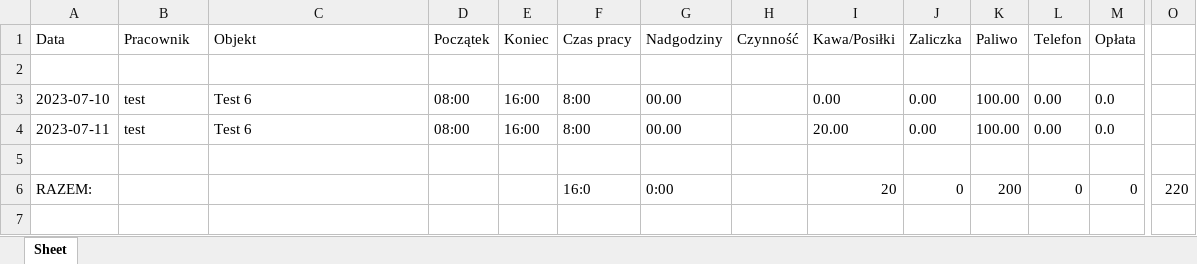
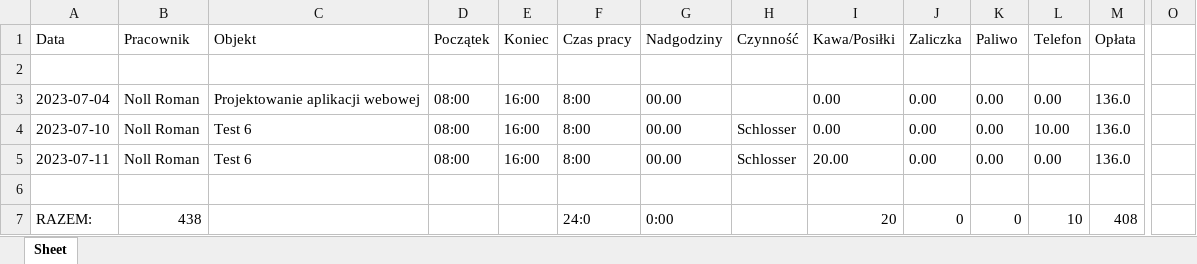
Before and after one commit to many-to-one/CompanyManagementAppDE, an Excel workbook: media/download/raporty.xlsx, sheet Sheet, drawn as a sheet; only a part is shown, gaps mark what is left out; values as stored, in another font and other column widths than the file's, no borders; addresses are those after the commit; rows hold the shown columns only; the diff names each change by its address in the sheet, - before the commit and + after, or states it on an @@ line.

```diff
--- a/media/download/raporty.xlsx (sheet Sheet)
+++ b/media/download/raporty.xlsx (sheet Sheet)
+row 3: 2023-07-04 | Noll Roman | Projektowanie aplikacji webowej | 08:00 | 16:00 | 8:00 | 00.00 |  | 0.00 | 0.00 | 0.00 | 0.00 | 136.0
-B4:B5 (Pracownik): test
+B4:B5 (Pracownik): Noll Roman
-H4:H5 (Czynność): (empty)
+H4:H5 (Czynność): Schlosser
-K4:K5 (Paliwo): 100.00
+K4:K5 (Paliwo): 0.00
-L4 (Telefon): 0.00
+L4 (Telefon): 10.00
-M4:M5 (Opłata): 0.0
+M4:M5 (Opłata): 136.0
-B7 (Pracownik): (empty)
+B7 (Pracownik): 438
-F7 (Czas pracy): 16:0
+F7 (Czas pracy): 24:0
-K7 (Paliwo): 200
+K7 (Paliwo): 0
-L7 (Telefon): 0
+L7 (Telefon): 10
-M7 (Opłata): 0
+M7 (Opłata): 408
-O7: 220
+O7: (empty)
```
Also changed, not shown: media/raporty.xlsx, 8 other files.
